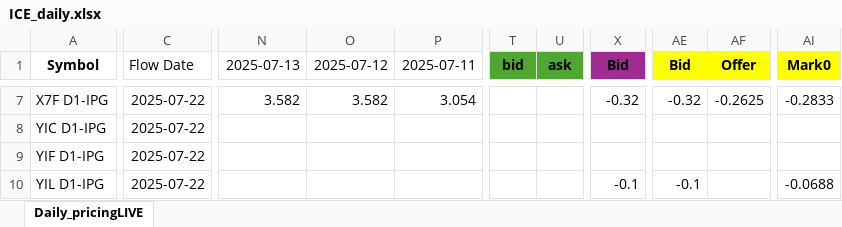
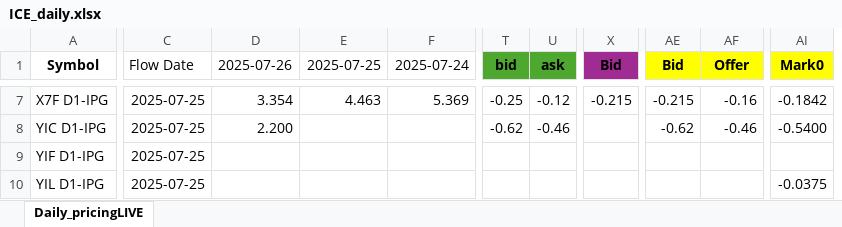
Before and after one commit to G-OMalley/GOSummer25, an Excel workbook: INFO/ICE_daily.xlsx, sheet Daily_pricingLIVE, drawn as a sheet; only a part is shown, gaps mark what is left out; values as stored, in another font and other column widths than the file's, no borders; removed rows and columns are numbered as before the commit, all else as after; the diff covers the shown part only; the diff names each change by its address in the sheet, - before the commit and + after, or states it on an @@ line.

```diff
--- a/INFO/ICE_daily.xlsx (sheet Daily_pricingLIVE)
+++ b/INFO/ICE_daily.xlsx (sheet Daily_pricingLIVE)
+column D (2025-07-26), rows 7-8: 3.354 | 2.200
+column E (2025-07-25), row 7: 4.463
+column F (2025-07-24), row 7: 5.369
-column N (2025-07-13), row 7: 3.582
-column O (2025-07-12), row 7: 3.582
-column P (2025-07-11), row 7: 3.054
-C7:C10 (Flow Date): 2025-07-22
+C7:C10 (Flow Date): 2025-07-25
-T7 (bid): (empty)
+T7 (bid): -0.25
-U7 (ask): (empty)
+U7 (ask): -0.12
-X7 (Bid): -0.32
+X7 (Bid): -0.215
-AE7 (Bid): -0.32
+AE7 (Bid): -0.215
-AF7 (Offer): -0.2625
+AF7 (Offer): -0.16
-AI7 (Mark0): -0.2833
+AI7 (Mark0): -0.1842
-T8 (bid): (empty)
+T8 (bid): -0.62
-U8 (ask): (empty)
+U8 (ask): -0.46
-AE8 (Bid): (empty)
+AE8 (Bid): -0.62
-AF8 (Offer): (empty)
+AF8 (Offer): -0.46
-AI8 (Mark0): (empty)
+AI8 (Mark0): -0.5400
-X10 (Bid): -0.1
+X10 (Bid): (empty)
-AE10 (Bid): -0.1
+AE10 (Bid): (empty)
-AI10 (Mark0): -0.0688
+AI10 (Mark0): -0.0375
```
Also changed, not shown: 1700 edited cells and cell formats elsewhere in this sheet, 30 other files.
